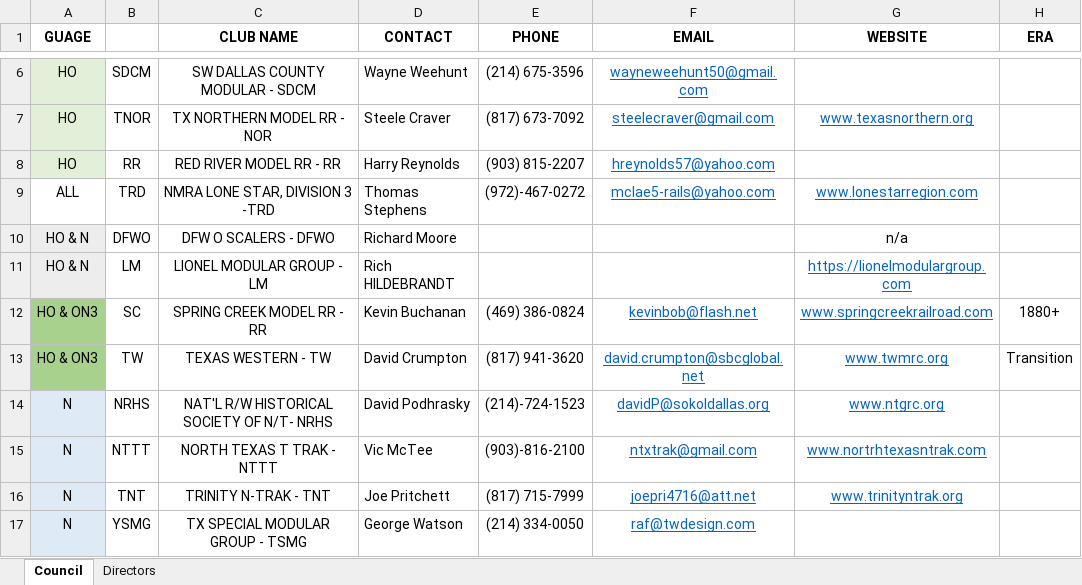
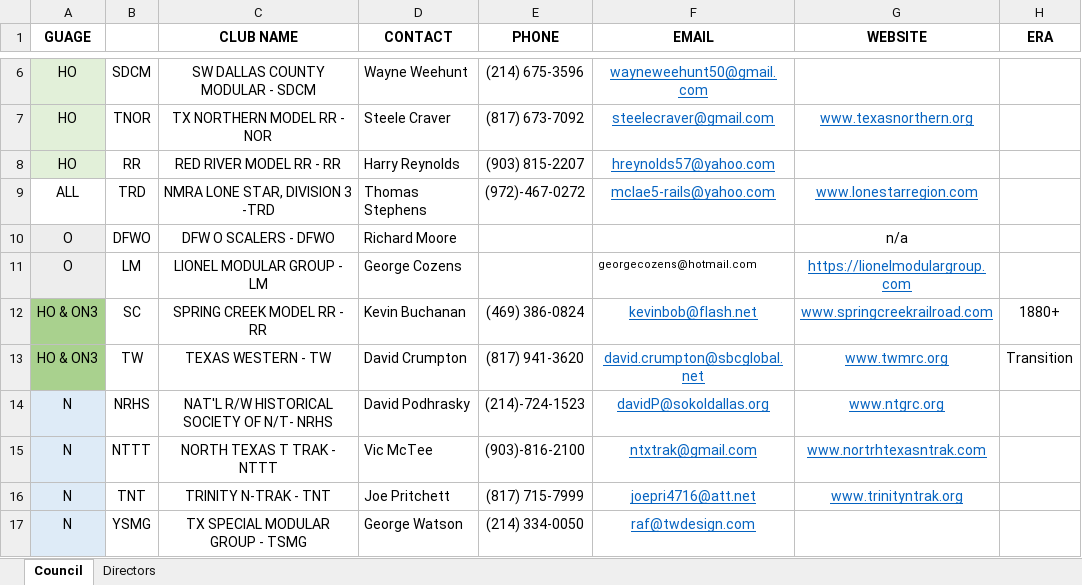
Before and after one commit to McLae/dfwtrainshows, an Excel workbook: NORTH TEXAS CLUB EXCEL SHEET.xlsx, sheet Council, drawn as a sheet; only a part is shown, gaps mark what is left out; values as stored, in another font and other column widths than the file's, no borders; the diff names each change by its address in the sheet, - before the commit and + after, or states it on an @@ line.

```diff
--- a/NORTH TEXAS CLUB EXCEL SHEET.xlsx (sheet Council)
+++ b/NORTH TEXAS CLUB EXCEL SHEET.xlsx (sheet Council)
-A10:A11 (GUAGE): HO & N
+A10:A11 (GUAGE): O
-D11 (CONTACT): Rich HILDEBRANDT
+D11 (CONTACT): George Cozens
-F11 (EMAIL): (empty)
+F11 (EMAIL): georgecozens@hotmail.com
```
Also changed, not shown: ShowTasks.xlsm, 1 other file.
